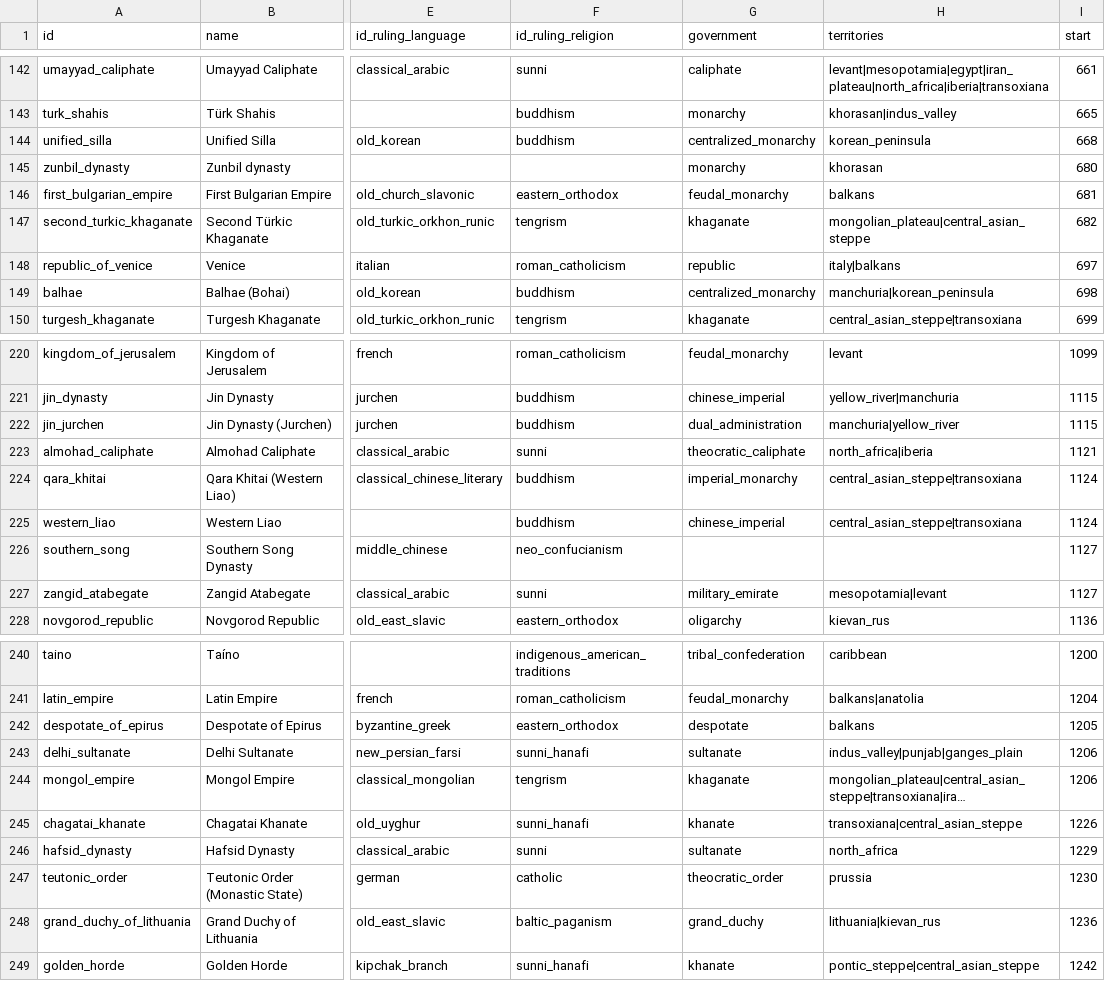
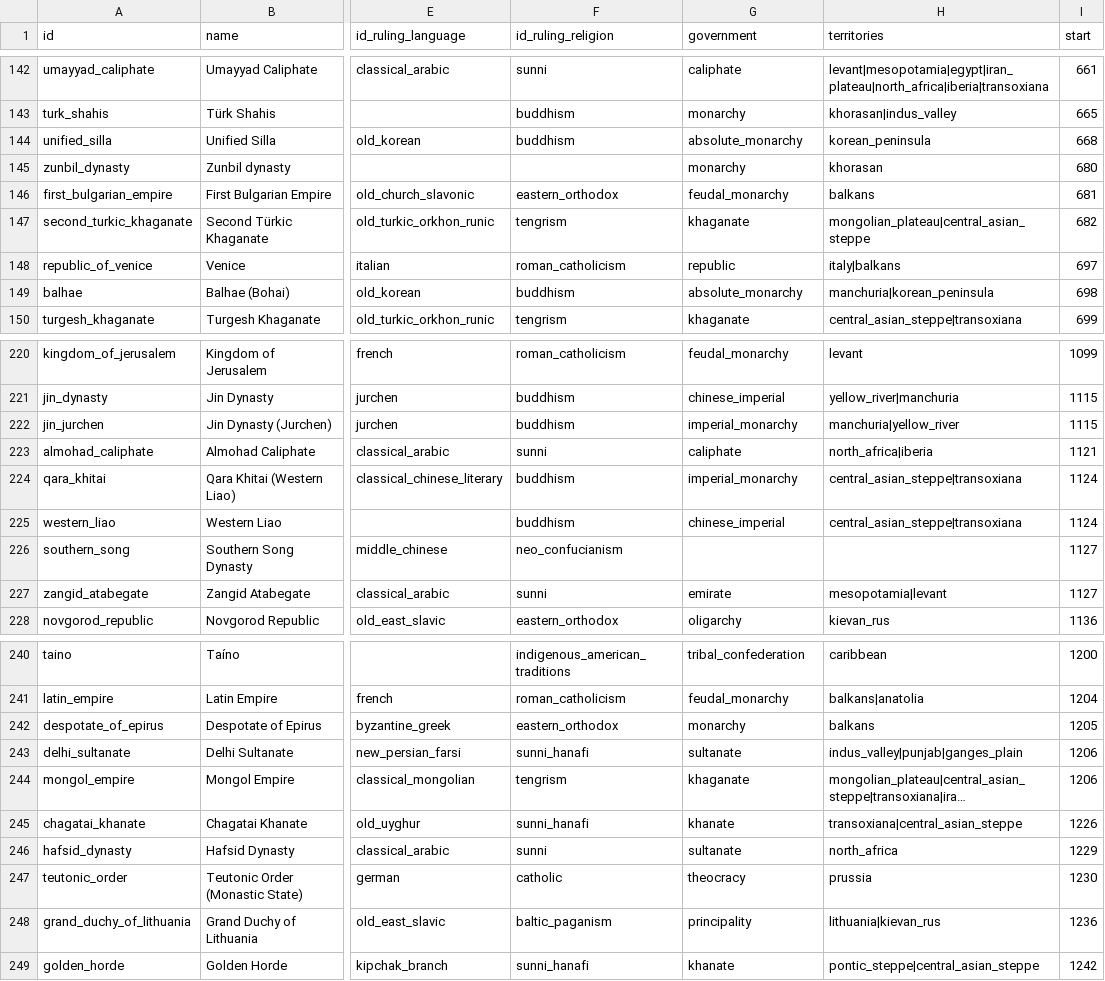
Before and after one commit to renaissancor/CivRegime, a CSV file: csvs/polity.csv, drawn as a sheet; only a part is shown, gaps mark what is left out; long unchanged cells end in …; the diff covers the shown part only; the diff names each change by its address in the sheet, - before the commit and + after, or states it on an @@ line.

```diff
--- a/csvs/polity.csv
+++ b/csvs/polity.csv
-G144 (government): centralized_monarchy
+G144 (government): absolute_monarchy
-G149 (government): centralized_monarchy
+G149 (government): absolute_monarchy
-G222 (government): dual_administration
+G222 (government): imperial_monarchy
-G223 (government): theocratic_caliphate
+G223 (government): caliphate
-G227 (government): military_emirate
+G227 (government): emirate
-G242 (government): despotate
+G242 (government): monarchy
-G247 (government): theocratic_order
+G247 (government): theocracy
-G248 (government): grand_duchy
+G248 (government): principality
```
Also changed, not shown: 25 edited cells elsewhere in this file, 36 other files.
